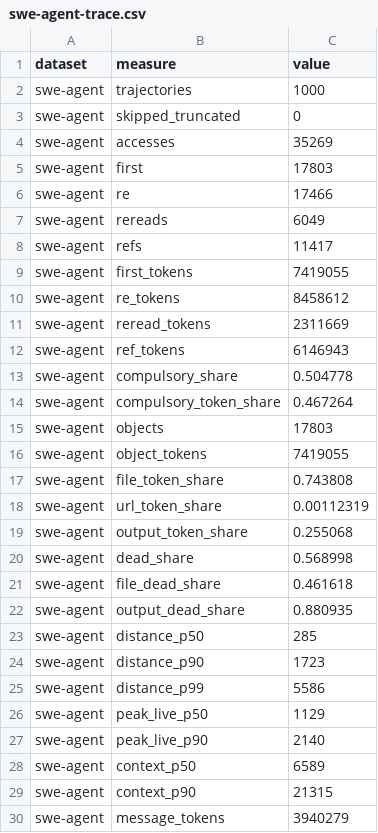
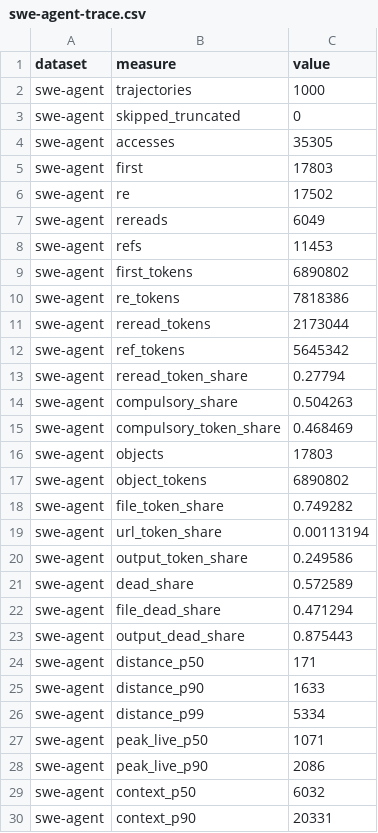
Before and after one commit to Clawdlinux/atticdb, a CSV file: research/ctxcache/results/swe-agent-trace.csv, drawn as a sheet; only a part is shown; the shorter side is filled out with more unchanged rows; the diff covers the shown part only.

```diff
--- a/research/ctxcache/results/swe-agent-trace.csv
+++ b/research/ctxcache/results/swe-agent-trace.csv
@@ -3,27 +3,28 @@ swe-agent,trajectories,1000
 swe-agent,skipped_truncated,0
-swe-agent,accesses,35269
+swe-agent,accesses,35305
 swe-agent,first,17803
-swe-agent,re,17466
+swe-agent,re,17502
 swe-agent,rereads,6049
-swe-agent,refs,11417
-swe-agent,first_tokens,7419055
-swe-agent,re_tokens,8458612
-swe-agent,reread_tokens,2311669
-swe-agent,ref_tokens,6146943
-swe-agent,compulsory_share,0.504778
-swe-agent,compulsory_token_share,0.467264
+swe-agent,refs,11453
+swe-agent,first_tokens,6890802
+swe-agent,re_tokens,7818386
+swe-agent,reread_tokens,2173044
+swe-agent,ref_tokens,5645342
+swe-agent,reread_token_share,0.27794
+swe-agent,compulsory_share,0.504263
+swe-agent,compulsory_token_share,0.468469
 swe-agent,objects,17803
-swe-agent,object_tokens,7419055
-swe-agent,file_token_share,0.743808
-swe-agent,url_token_share,0.00112319
-swe-agent,output_token_share,0.255068
-swe-agent,dead_share,0.568998
-swe-agent,file_dead_share,0.461618
-swe-agent,output_dead_share,0.880935
-swe-agent,distance_p50,285
-swe-agent,distance_p90,1723
-swe-agent,distance_p99,5586
-swe-agent,peak_live_p50,1129
-swe-agent,peak_live_p90,2140
-swe-agent,context_p50,6589
-swe-agent,context_p90,21315
+swe-agent,object_tokens,6890802
+swe-agent,file_token_share,0.749282
+swe-agent,url_token_share,0.00113194
+swe-agent,output_token_share,0.249586
+swe-agent,dead_share,0.572589
+swe-agent,file_dead_share,0.471294
+swe-agent,output_dead_share,0.875443
+swe-agent,distance_p50,171
+swe-agent,distance_p90,1633
+swe-agent,distance_p99,5334
+swe-agent,peak_live_p50,1071
+swe-agent,peak_live_p90,2086
+swe-agent,context_p50,6032
+swe-agent,context_p90,20331
```
Also changed, not shown: 22 added rows and 6 edited cells elsewhere in this file, research/ctxcache/results/copilot-trace.csv, research/ctxcache/results/copilot.csv, 19 other files.
